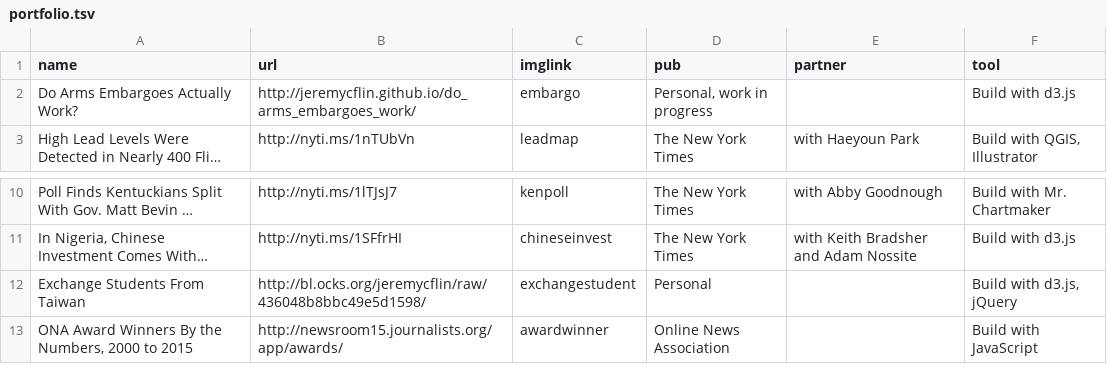
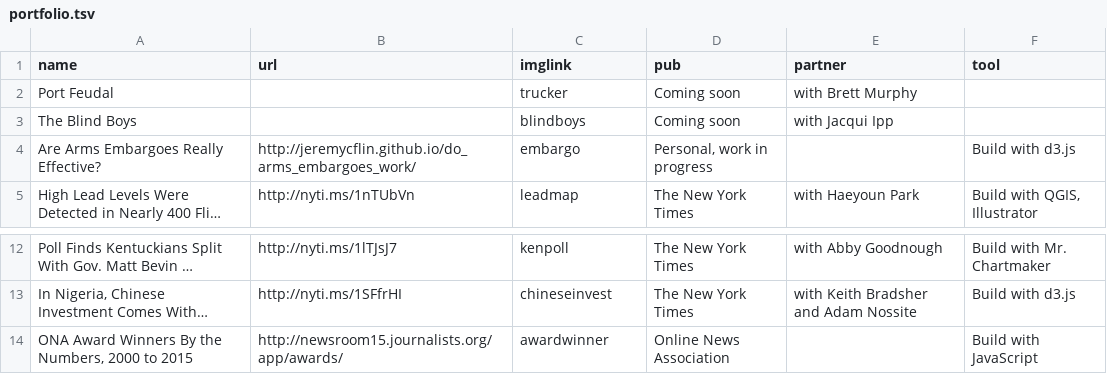
Before and after one commit to jeremycflin/jeremycflin.github.io, a TSV file: assets/portfolio.tsv, drawn as a sheet; only a part is shown, gaps mark what is left out; long unchanged cells end in …; removed rows and columns are numbered as before the commit, all else as after; the diff names each change by its address in the sheet, - before the commit and + after, or states it on an @@ line.

```diff
--- a/assets/portfolio.tsv
+++ b/assets/portfolio.tsv
+row 2: Port Feudal |  | trucker | Coming soon | with Brett Murphy
+row 3: The Blind Boys |  | blindboys | Coming soon | with Jacqui Ipp
-A4 (name): Do Arms Embargoes Actually Work?
+A4 (name): Are Arms Embargoes Really Effective?
-row 12: Exchange Students From Taiwan | http://bl.ocks.org/jeremycflin/raw/436048b8bbc49e5d1598/ | exchangestudent | Personal |  | Build with d3.js, jQuery
```
Also changed, not shown: 4 other files.
